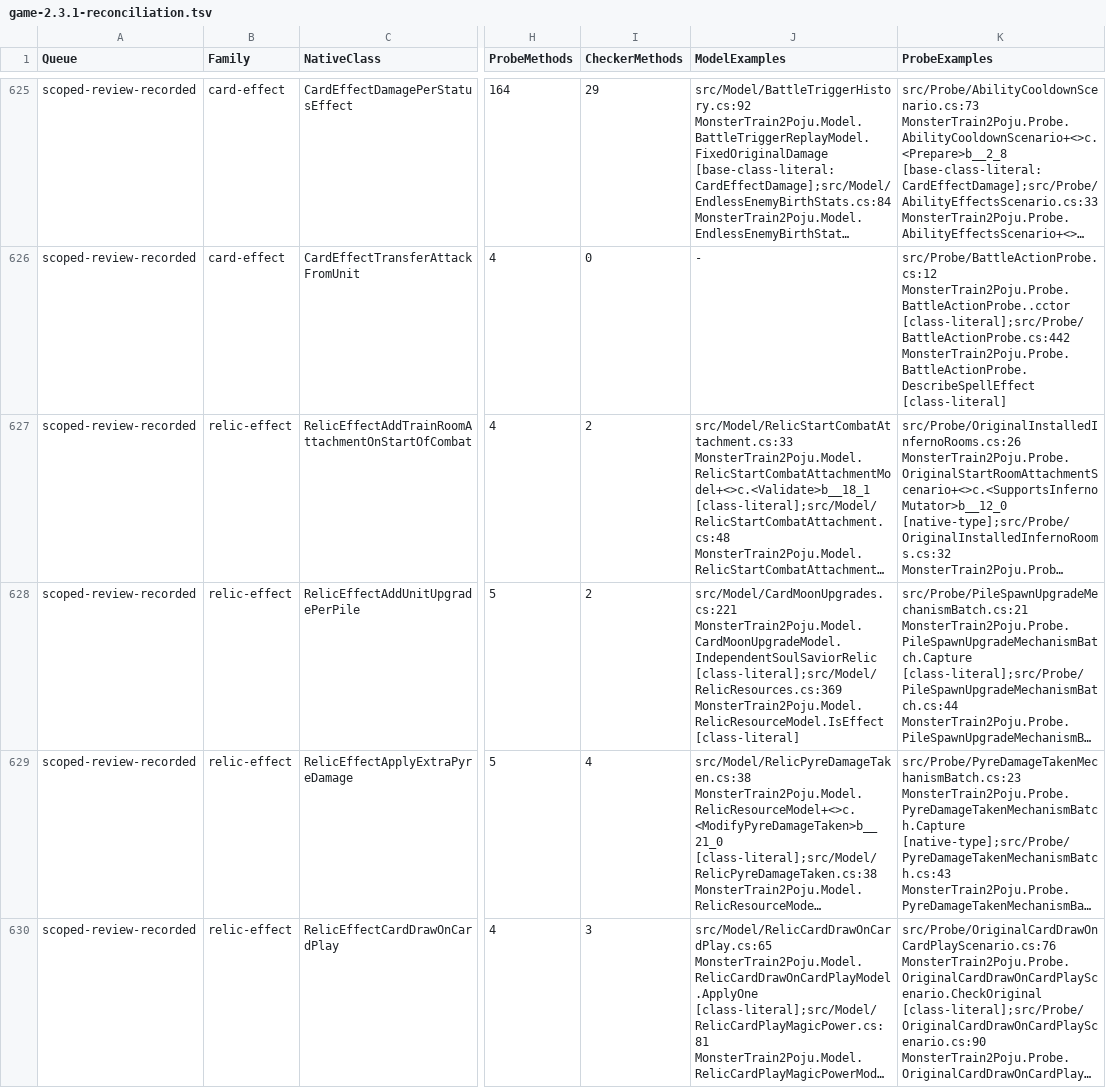
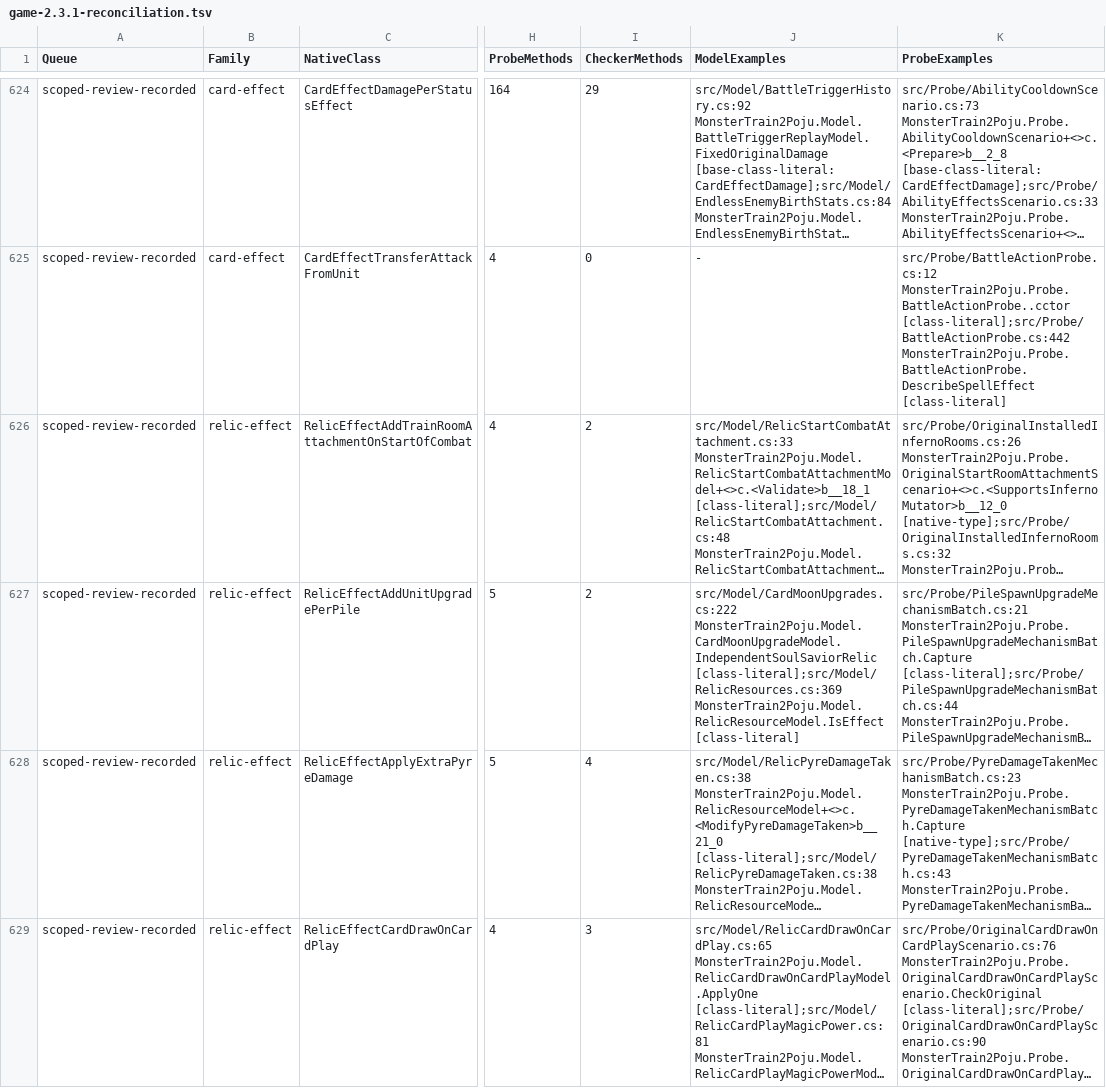
Before and after one commit to netcan/monster-train2-solver, a TSV file: docs/inventory/game-2.3.1-reconciliation.tsv, drawn as a sheet; only a part is shown, gaps mark what is left out; long unchanged cells end in …; addresses are those after the commit; the diff covers the shown part only; the diff names each change by its address in the sheet, - before the commit and + after, or states it on an @@ line.

```diff
--- a/docs/inventory/game-2.3.1-reconciliation.tsv
+++ b/docs/inventory/game-2.3.1-reconciliation.tsv
-J627 (ModelExamples): src/Model/CardMoonUpgrades.cs:221 MonsterTrain2Poju.Model.CardMoonUpgradeModel.IndependentSoulSaviorRelic [class-literal];src/Model/RelicResources.cs:369…
+J627 (ModelExamples): src/Model/CardMoonUpgrades.cs:222 MonsterTrain2Poju.Model.CardMoonUpgradeModel.IndependentSoulSaviorRelic [class-literal];src/Model/RelicResources.cs:369…
```
Also changed, not shown: 1 added row, 1 removed row and 17 edited cells elsewhere in this file, 4 other files.
